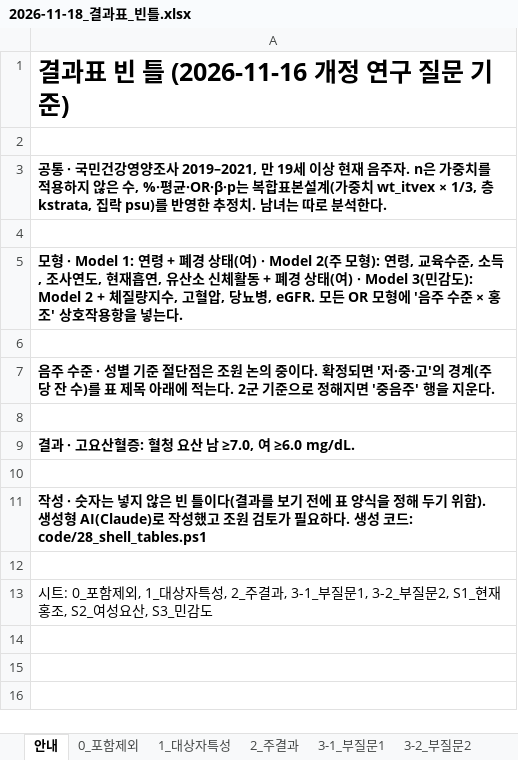
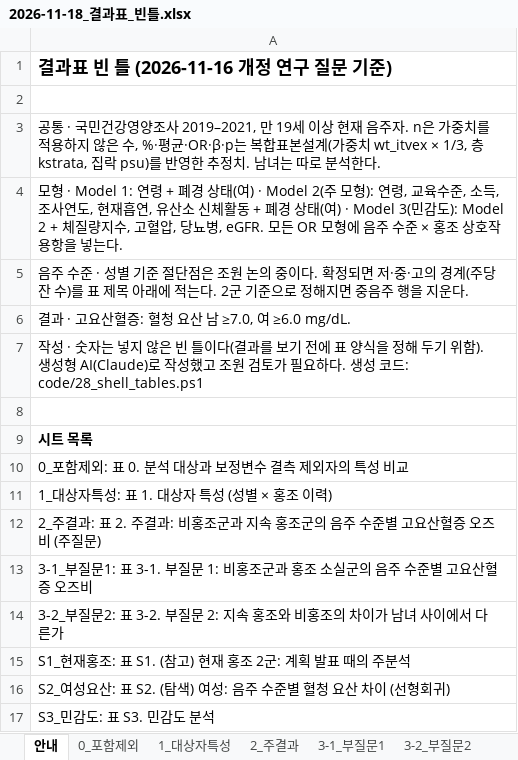
Before and after one commit to minkooks87/claude_26_damc, an Excel workbook: Result/2026-11-18_결과표_빈틀.xlsx, sheet 안내, drawn as a sheet; values as stored, in another font and other column widths than the file's, no borders; removed rows and columns are numbered as before the commit, all else as after; the diff names each change by its address in the sheet, - before the commit and + after, or states it on an @@ line.

```diff
--- a/Result/2026-11-18_결과표_빈틀.xlsx (sheet 안내)
+++ b/Result/2026-11-18_결과표_빈틀.xlsx (sheet 안내)
@@ A1 text size: smaller @@
-A3 bold: on
+A3 bold: off
-row 4: (empty)
-A4: …모형에 '음주 수준 × 홍조' 상호작용…
+A4: …모형에 음주 수준 × 홍조 상호작용…
-A4 bold: on
+A4 bold: off
-row 6: (empty)
-A5: …정되면 '저·중·고'의 경계(주당 잔 수)를 표 제목 아래에 적는다. 2군 기준으로 정해지면 '중음주' 행을 지…
+A5: …정되면 저·중·고의 경계(주당 잔 수)를 표 제목 아래에 적는다. 2군 기준으로 정해지면 중음주 행을 지…
-A5 bold: on
+A5 bold: off
-row 8: (empty)
-A6 bold: on
+A6 bold: off
-row 10: (empty)
-A7 bold: on
+A7 bold: off
-A9: 시트: 0_포함제외, 1_대상자특성, 2_주결과, 3-1_부질문1, 3-2_부질문2, S1_현재홍조, S2_여성요산, S3_민감도
+A9: 시트 목록
-A9 bold: off
+A9 bold: on
+row 10: 0_포함제외: 표 0. 분석 대상과 보정변수 결측 제외자의 특성 비교
+row 11: 1_대상자특성: 표 1. 대상자 특성 (성별 × 홍조 이력)
+row 12: 2_주결과: 표 2. 주결과: 비홍조군과 지속 홍조군의 음주 수준별 고요산혈증 오즈비 (주질문)
+row 13: 3-1_부질문1: 표 3-1. 부질문 1: 비홍조군과 홍조 소실군의 음주 수준별 고요산혈증 오즈비
+row 14: 3-2_부질문2: 표 3-2. 부질문 2: 지속 홍조와 비홍조의 차이가 남녀 사이에서 다른가
+row 15: S1_현재홍조: 표 S1. (참고) 현재 홍조 2군: 계획 발표 때의 주분석
+row 16: S2_여성요산: 표 S2. (탐색) 여성: 음주 수준별 혈청 요산 차이 (선형회귀)
+row 17: S3_민감도: 표 S3. 민감도 분석
```
Also changed, not shown: sheet 2_주결과, sheet 3-1_부질문1, sheet S1_현재홍조, sheet 1_대상자특성, sheet 3-2_부질문2, sheet S2_여성요산, 2 more sheets, 2 other files.
